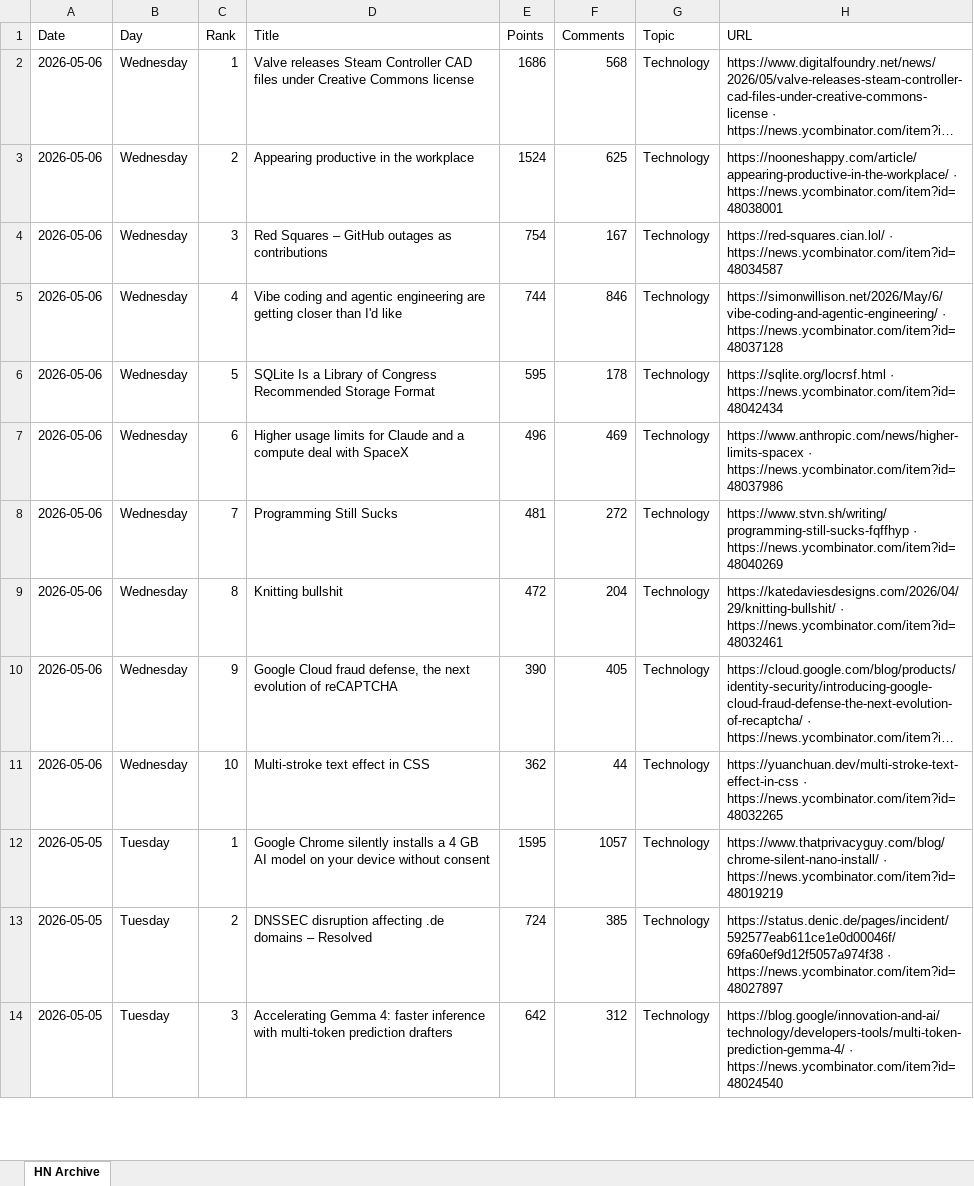
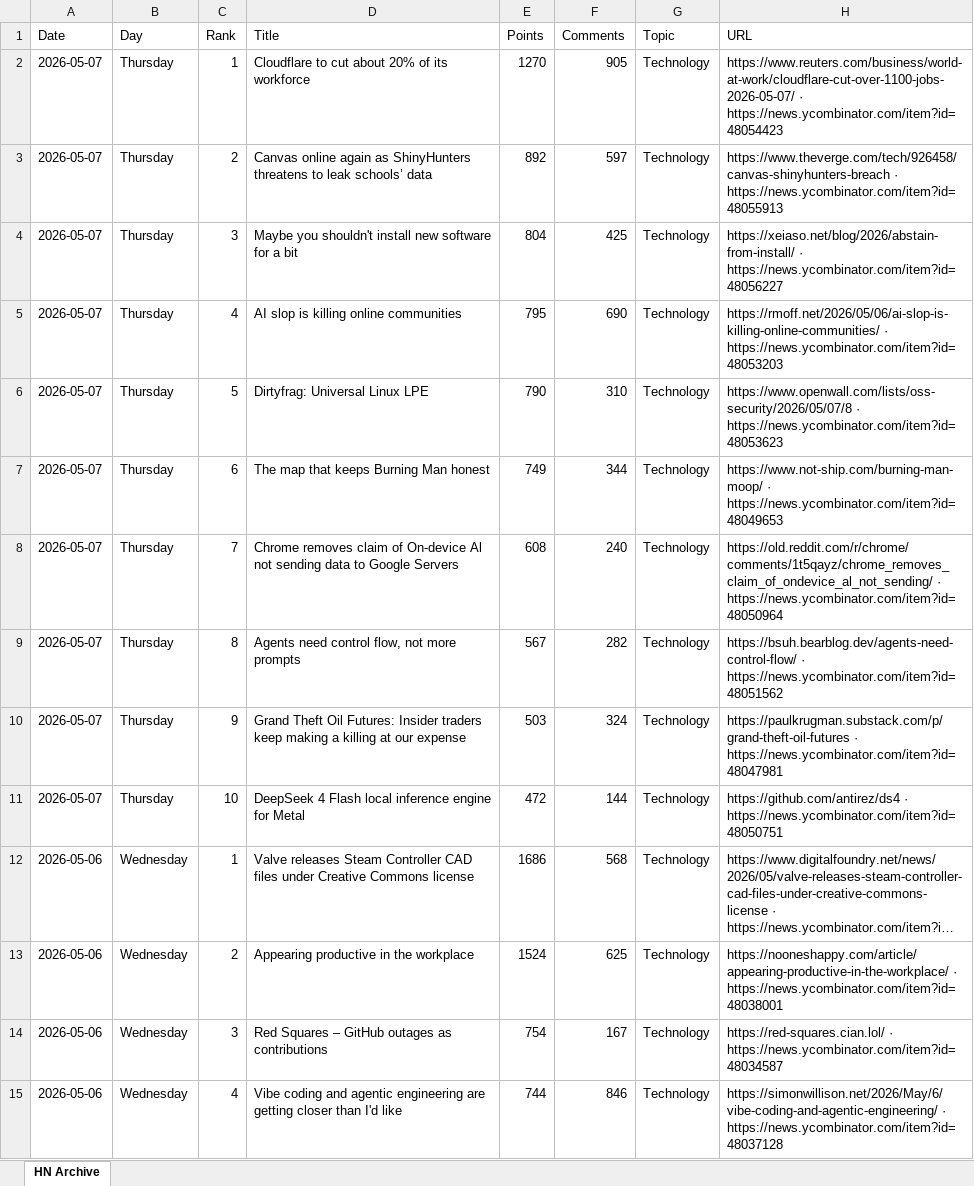
Before and after one commit to hankang156-eng/daily-digest, an Excel workbook: data/hn/hn_archive.xlsx, sheet HN Archive, drawn as a sheet; only a part is shown; the shorter side is filled out with more unchanged rows; long unchanged cells end in …; values as stored, in another font and other column widths than the file's, no borders; the diff names each change by its address in the sheet, - before the commit and + after, or states it on an @@ line.

```diff
--- a/data/hn/hn_archive.xlsx (sheet HN Archive)
+++ b/data/hn/hn_archive.xlsx (sheet HN Archive)
+row 2: 2026-05-07 | Thursday | 1 | Cloudflare to cut about 20% of its workforce | 1270 | 905 | Technology | https://www.reuters.com/business/world-at-work/cloudflare-cut-over-1100-jobs-2026-05-07/ · https://news.ycombinator.com/item?id=48054423
+row 3: 2026-05-07 | Thursday | 2 | Canvas online again as ShinyHunters threatens to leak schools’ data | 892 | 597 | Technology | https://www.theverge.com/tech/926458/canvas-shinyhunters-breach · https://news.ycombinator.com/item?id=48055913
+row 4: 2026-05-07 | Thursday | 3 | Maybe you shouldn't install new software for a bit | 804 | 425 | Technology | https://xeiaso.net/blog/2026/abstain-from-install/ · https://news.ycombinator.com/item?id=48056227
+row 5: 2026-05-07 | Thursday | 4 | AI slop is killing online communities | 795 | 690 | Technology | https://rmoff.net/2026/05/06/ai-slop-is-killing-online-communities/ · https://news.ycombinator.com/item?id=48053203
+row 6: 2026-05-07 | Thursday | 5 | Dirtyfrag: Universal Linux LPE | 790 | 310 | Technology | https://www.openwall.com/lists/oss-security/2026/05/07/8 · https://news.ycombinator.com/item?id=48053623
+row 7: 2026-05-07 | Thursday | 6 | The map that keeps Burning Man honest | 749 | 344 | Technology | https://www.not-ship.com/burning-man-moop/ · https://news.ycombinator.com/item?id=48049653
+row 8: 2026-05-07 | Thursday | 7 | Chrome removes claim of On-device Al not sending data to Google Servers | 608 | 240 | Technology | https://old.reddit.com/r/chrome/comments/1t5qayz/chrome_removes_claim_of_ondevice_al_not_sending/ · https://news.ycombinator.com/item?id=48050964
+row 9: 2026-05-07 | Thursday | 8 | Agents need control flow, not more prompts | 567 | 282 | Technology | https://bsuh.bearblog.dev/agents-need-control-flow/ · https://news.ycombinator.com/item?id=48051562
+row 10: 2026-05-07 | Thursday | 9 | Grand Theft Oil Futures: Insider traders keep making a killing at our expense | 503 | 324 | Technology | https://paulkrugman.substack.com/p/grand-theft-oil-futures · https://news.ycombinator.com/item?id=48047981
+row 11: 2026-05-07 | Thursday | 10 | DeepSeek 4 Flash local inference engine for Metal | 472 | 144 | Technology | https://github.com/antirez/ds4 · https://news.ycombinator.com/item?id=48050751
```
Also changed, not shown: data/digest_archives/dd_archive.xlsx, 8 other files.
